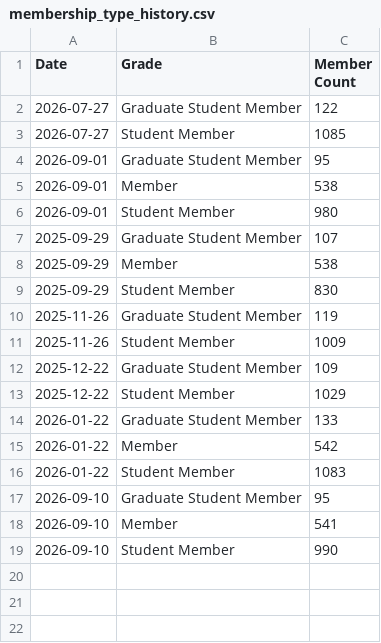
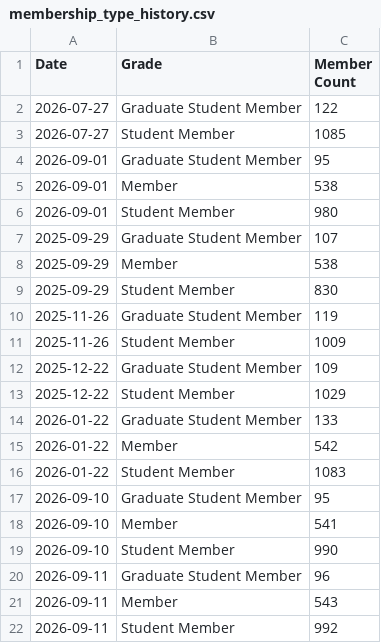
Before and after one commit to Crola1702/st_ou_vitality, a CSV file: membership_type_history.csv, drawn as a sheet; the diff names each change by its address in the sheet, - before the commit and + after, or states it on an @@ line.

```diff
--- a/membership_type_history.csv
+++ b/membership_type_history.csv
+row 20: 2026-09-11 | Graduate Student Member | 96
+row 21: 2026-09-11 | Member | 543
+row 22: 2026-09-11 | Student Member | 992
```
Also changed, not shown: society_membership_history.csv, vitality_report.csv, 5 other files.
